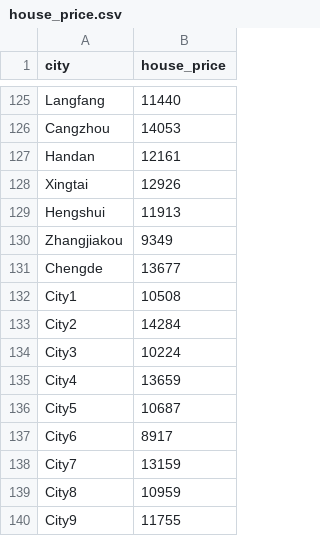
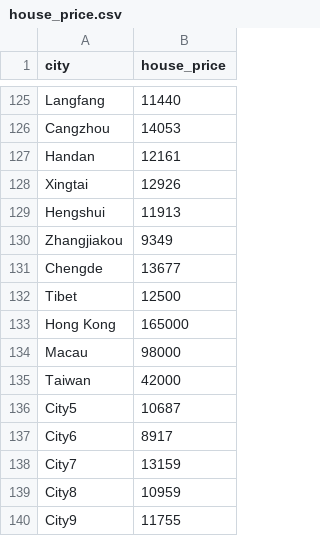
Before and after one commit to Lucewood/Git-, a CSV file: data/house_price.csv, drawn as a sheet; only a part is shown, gaps mark what is left out; removed rows and columns are numbered as before the commit, all else as after; the diff names each change by its address in the sheet, - before the commit and + after, or states it on an @@ line.

Commit message:
update data

```diff
--- a/data/house_price.csv
+++ b/data/house_price.csv
-row 132: City1 | 10508
-row 133: City2 | 14284
-row 134: City3 | 10224
-row 135: City4 | 13659
+row 132: Tibet | 12500
+row 133: Hong Kong | 165000
+row 134: Macau | 98000
+row 135: Taiwan | 42000
```
Also changed, not shown: data/happiness.csv, data/income.csv, 3 other files.
